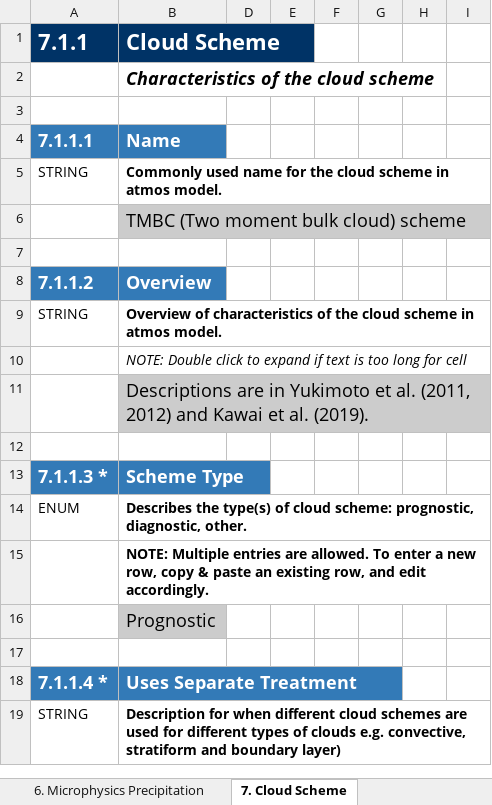
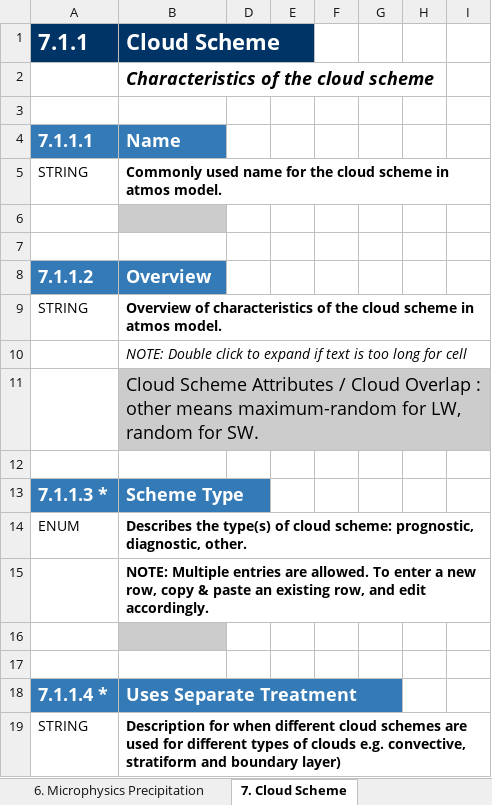
Before and after one commit to ES-DOC-INSTITUTIONAL/mri, an Excel workbook: cmip6/models/mri-esm2-0/cmip6_mri_mri-esm2-0_atmos.xlsx, sheet 7. Cloud Scheme, drawn as a sheet; only a part is shown; values as stored, in another font and other column widths than the file's, no borders; ↵ is a line break in a cell; the diff covers the shown part only; the diff names each change by its address in the sheet, - before the commit and + after, or states it on an @@ line.

```diff
--- a/cmip6/models/mri-esm2-0/cmip6_mri_mri-esm2-0_atmos.xlsx (sheet 7. Cloud Scheme)
+++ b/cmip6/models/mri-esm2-0/cmip6_mri_mri-esm2-0_atmos.xlsx (sheet 7. Cloud Scheme)
-B6 (Cloud Scheme): TMBC (Two moment bulk cloud) scheme
+B6 (Cloud Scheme): (empty)
-B11 (Cloud Scheme): Descriptions are in Yukimoto et al. (2011, 2012) and Kawai et al. (2019).
+B11 (Cloud Scheme): Cloud Scheme Attributes / Cloud Overlap : ↵ other means maximum-random for LW, random for SW.
-B16 (Cloud Scheme): Prognostic
+B16 (Cloud Scheme): (empty)
```
Also changed, not shown: 6 removed rows and 11 edited cells elsewhere in this sheet, sheet 4. Radiation, sheet 6. Microphysics Precipitation, sheet 5. Turbulence Convection, sheet 9. Gravity Waves, sheet 1. Key Properties, sheet 3. Dynamical Core, 3 more sheets, cmip6/models/mri-esm2-0/cmip6_mri_mri-esm2-0_aerosol.xlsx, cmip6/models/mri-esm2-0/cmip6_mri_mri-esm2-0_atmoschem.xlsx, 30 other files.
